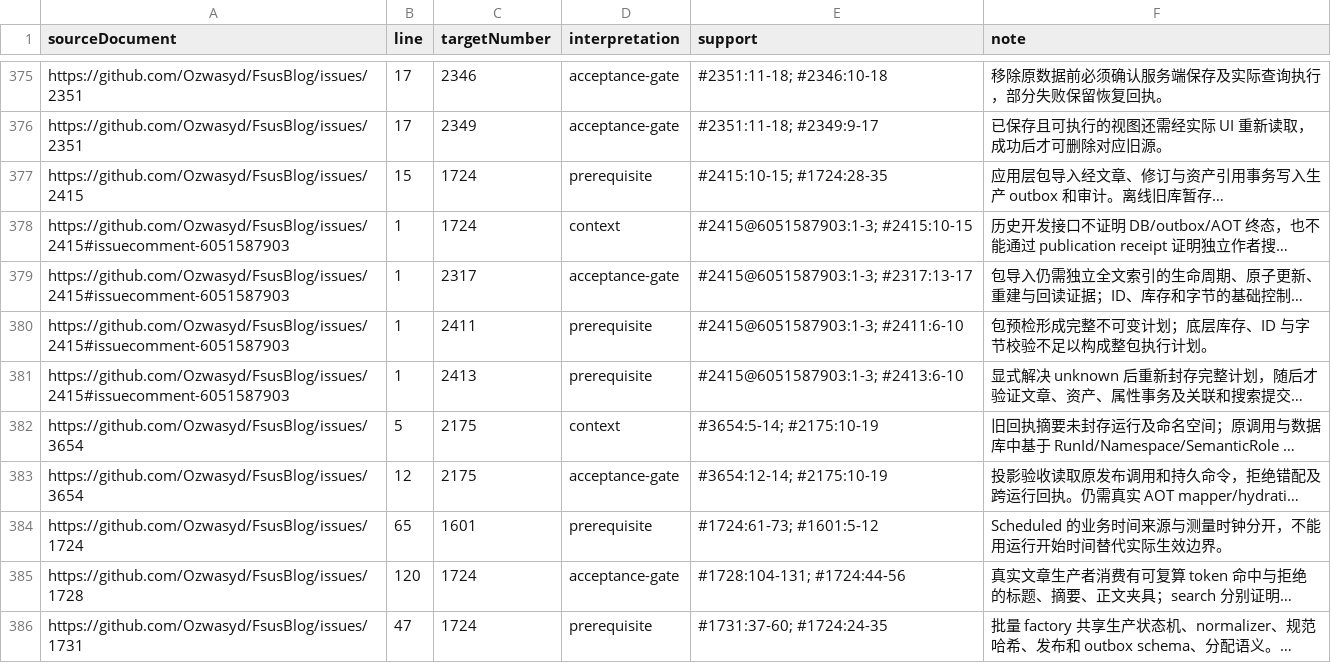
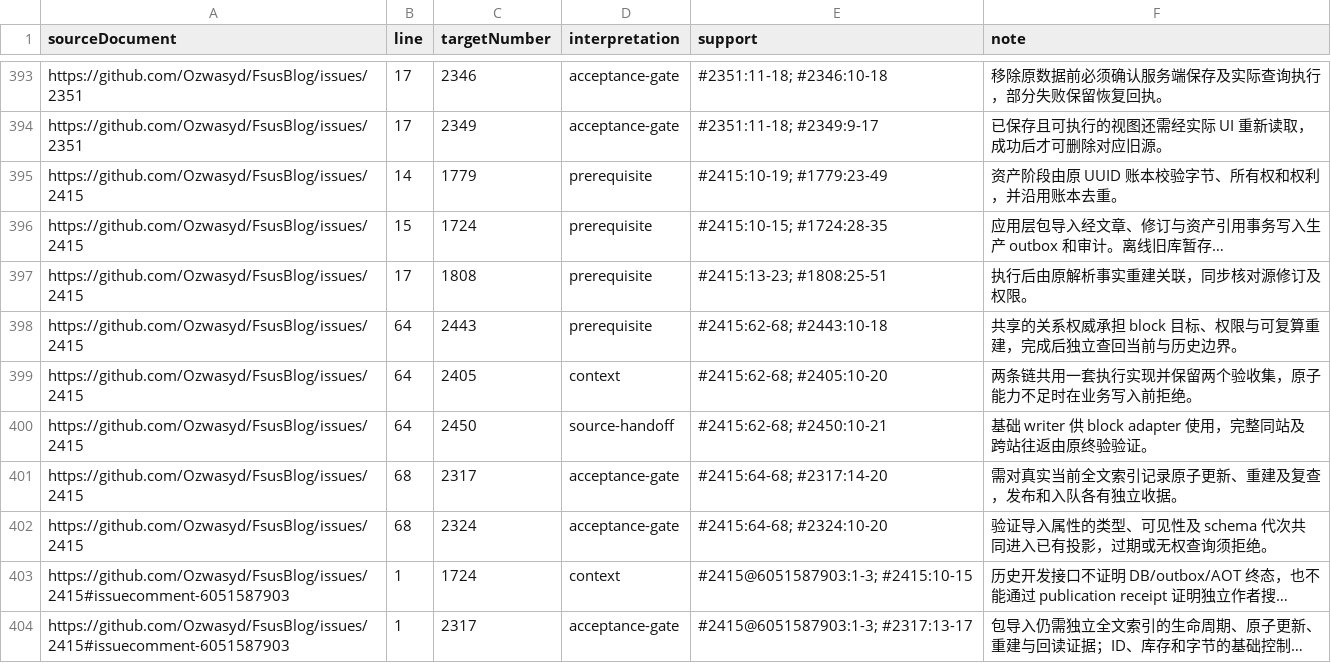
Before and after one commit to Ozwasyd/FsusBlog, a TSV file: docs/issues/text-reference-qualifications.tsv, drawn as a sheet; only a part is shown, gaps mark what is left out; the shorter side is filled out with more unchanged rows; long unchanged cells end in …; the diff covers the shown part only; the diff names each change by its address in the sheet, - before the commit and + after, or states it on an @@ line.

Commit message:
Trace portable article packages and export acceptance

```diff
--- a/docs/issues/text-reference-qualifications.tsv
+++ b/docs/issues/text-reference-qualifications.tsv
+row 395: https://github.com/Ozwasyd/FsusBlog/issues/2415 | 14 | 1779 | prerequisite | #2415:10-19; #1779:23-49 | 资产阶段由原 UUID 账本校验字节、所有权和权利，并沿用账本去重。
+row 397: https://github.com/Ozwasyd/FsusBlog/issues/2415 | 17 | 1808 | prerequisite | #2415:13-23; #1808:25-51 | 执行后由原解析事实重建关联，同步核对源修订及权限。
+row 398: https://github.com/Ozwasyd/FsusBlog/issues/2415 | 64 | 2443 | prerequisite | #2415:62-68; #2443:10-18 | 共享的关系权威承担 block 目标、权限与可复算重建，完成后独立查回当前与历史边界。
+row 399: https://github.com/Ozwasyd/FsusBlog/issues/2415 | 64 | 2405 | context | #2415:62-68; #2405:10-20 | 两条链共用一套执行实现并保留两个验收集，原子能力不足时在业务写入前拒绝。
+row 400: https://github.com/Ozwasyd/FsusBlog/issues/2415 | 64 | 2450 | source-handoff | #2415:62-68; #2450:10-21 | 基础 writer 供 block adapter 使用，完整同站及跨站往返由原终验验证。
+row 401: https://github.com/Ozwasyd/FsusBlog/issues/2415 | 68 | 2317 | acceptance-gate | #2415:64-68; #2317:14-20 | 需对真实当前全文索引记录原子更新、重建及复查，发布和入队各有独立收据。
+row 402: https://github.com/Ozwasyd/FsusBlog/issues/2415 | 68 | 2324 | acceptance-gate | #2415:64-68; #2324:10-20 | 验证导入属性的类型、可见性及 schema 代次共同进入已有投影，过期或无权查询须拒绝。
```
Also changed, not shown: 18 added rows elsewhere in this file, 4 other files.
